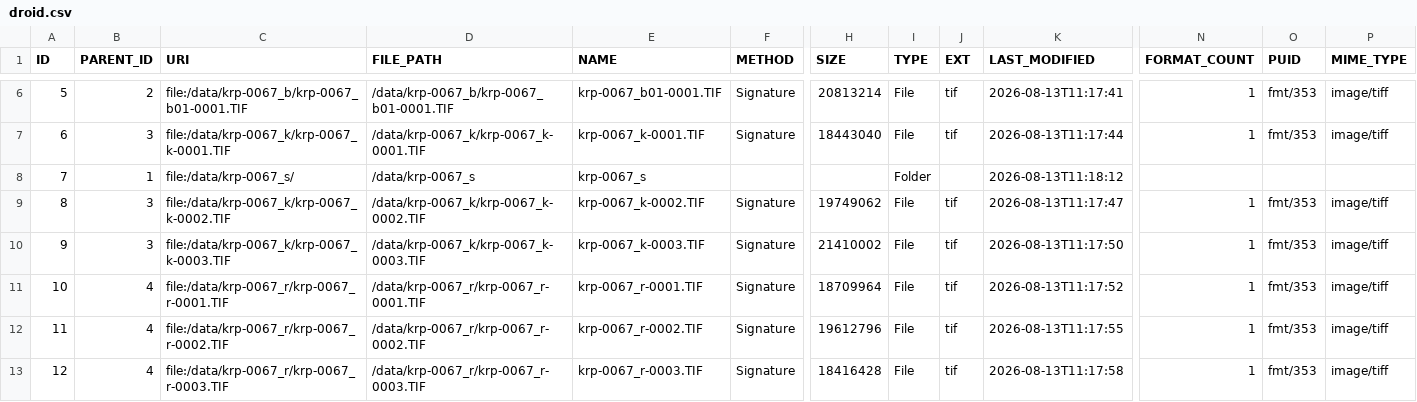
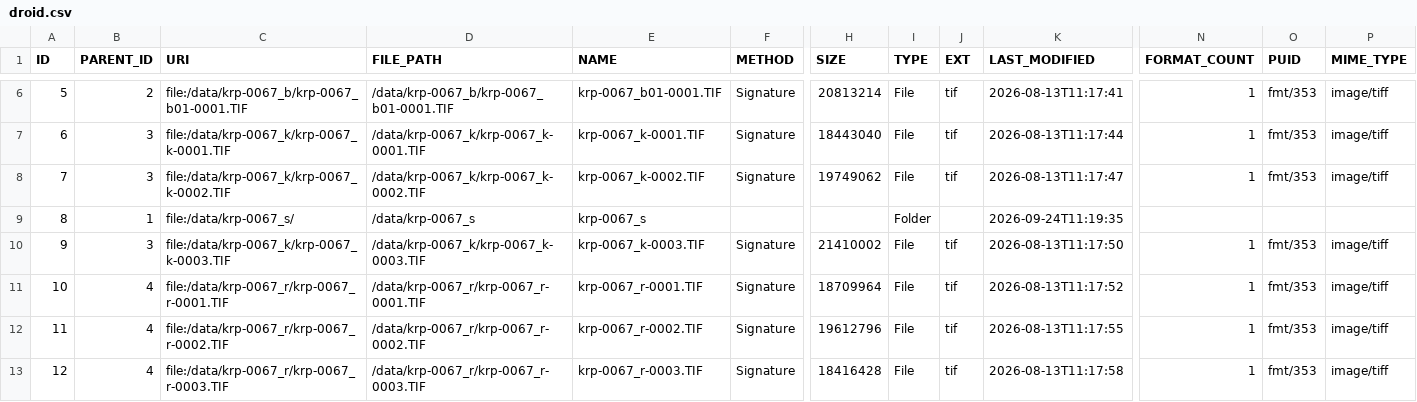
Before and after one commit to krp-project/krp-images2arche, a CSV file: krp-0067/droid.csv, drawn as a sheet; only a part is shown, gaps mark what is left out; the diff covers the shown part only; the diff names each change by its address in the sheet, - before the commit and + after, or states it on an @@ line.

```diff
--- a/krp-0067/droid.csv
+++ b/krp-0067/droid.csv
-B8 (PARENT_ID): 1
+B8 (PARENT_ID): 3
-C8 (URI): file:/data/krp-0067_s/
+C8 (URI): file:/data/krp-0067_k/krp-0067_k-0002.TIF
-D8 (FILE_PATH): /data/krp-0067_s
+D8 (FILE_PATH): /data/krp-0067_k/krp-0067_k-0002.TIF
-E8 (NAME): krp-0067_s
+E8 (NAME): krp-0067_k-0002.TIF
-F8 (METHOD): (empty)
+F8 (METHOD): Signature
-H8 (SIZE): (empty)
+H8 (SIZE): 19749062
-I8 (TYPE): Folder
+I8 (TYPE): File
-J8 (EXT): (empty)
+J8 (EXT): tif
-K8 (LAST_MODIFIED): 2026-08-13T11:18:12
+K8 (LAST_MODIFIED): 2026-08-13T11:17:47
-N8 (FORMAT_COUNT): (empty)
+N8 (FORMAT_COUNT): 1
-O8 (PUID): (empty)
+O8 (PUID): fmt/353
-P8 (MIME_TYPE): (empty)
+P8 (MIME_TYPE): image/tiff
-B9 (PARENT_ID): 3
+B9 (PARENT_ID): 1
-C9 (URI): file:/data/krp-0067_k/krp-0067_k-0002.TIF
+C9 (URI): file:/data/krp-0067_s/
-D9 (FILE_PATH): /data/krp-0067_k/krp-0067_k-0002.TIF
+D9 (FILE_PATH): /data/krp-0067_s
-E9 (NAME): krp-0067_k-0002.TIF
+E9 (NAME): krp-0067_s
-F9 (METHOD): Signature
+F9 (METHOD): (empty)
-H9 (SIZE): 19749062
+H9 (SIZE): (empty)
-I9 (TYPE): File
+I9 (TYPE): Folder
-J9 (EXT): tif
+J9 (EXT): (empty)
-K9 (LAST_MODIFIED): 2026-08-13T11:17:47
+K9 (LAST_MODIFIED): 2026-09-24T11:19:35
-N9 (FORMAT_COUNT): 1
+N9 (FORMAT_COUNT): (empty)
-O9 (PUID): fmt/353
+O9 (PUID): (empty)
-P9 (MIME_TYPE): image/tiff
+P9 (MIME_TYPE): (empty)
```
Also changed, not shown: 50 edited cells elsewhere in this file, 4 other files.
